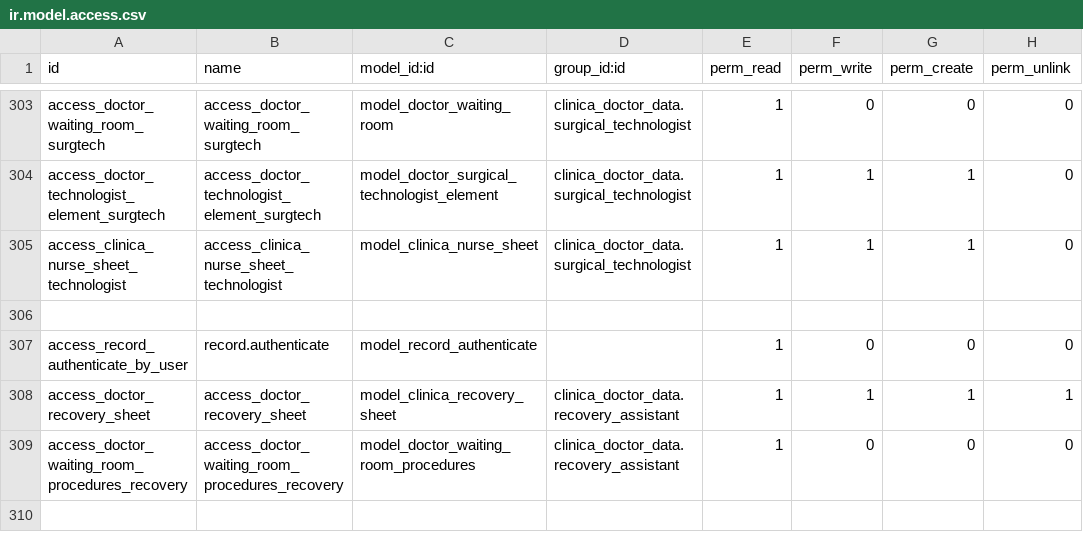
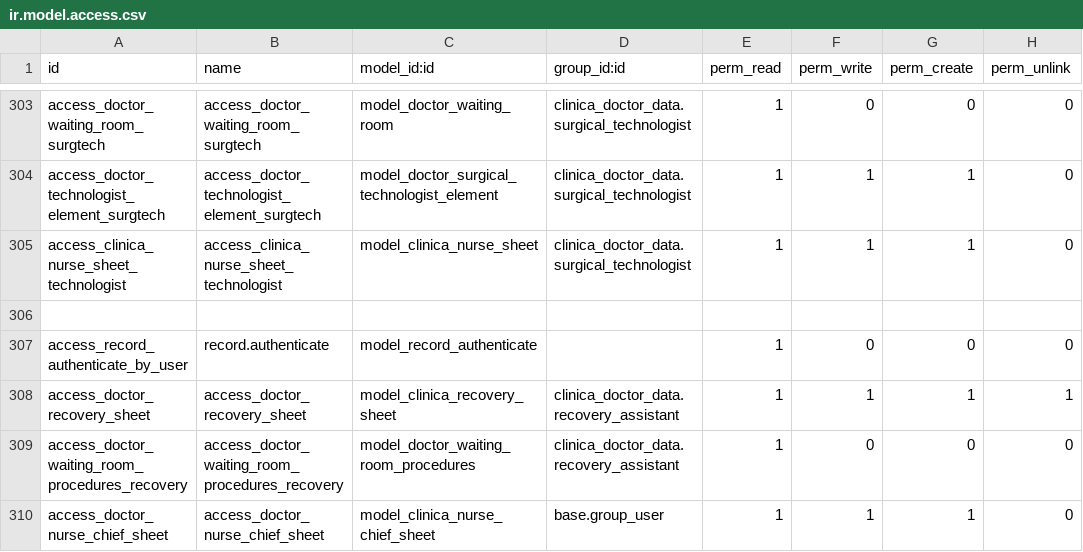
Before and after one commit to proyecto-evoluzion/Evolution, a CSV file: security/ir.model.access.csv, drawn as a sheet; only a part is shown, gaps mark what is left out.

Commit message:
[ADD] Sales and stock funtionalities for nurse_chief_sheet model.

```diff
--- a/security/ir.model.access.csv
+++ b/security/ir.model.access.csv
@@ -309 +309,2 @@ access_doctor_recovery_sheet,access_doctor_recovery_sheet,model_clinica_recovery
 access_doctor_waiting_room_procedures_recovery,access_doctor_waiting_room_procedures_recovery,model_doctor_waiting_room_procedures,clinica_doctor_data.recovery_assistant,1,0,0,0
+access_doctor_nurse_chief_sheet,access_doctor_nurse_chief_sheet,model_clinica_nurse_chief_sheet,base.group_user,1,1,1,0
```
Also changed, not shown: 4 other files.
